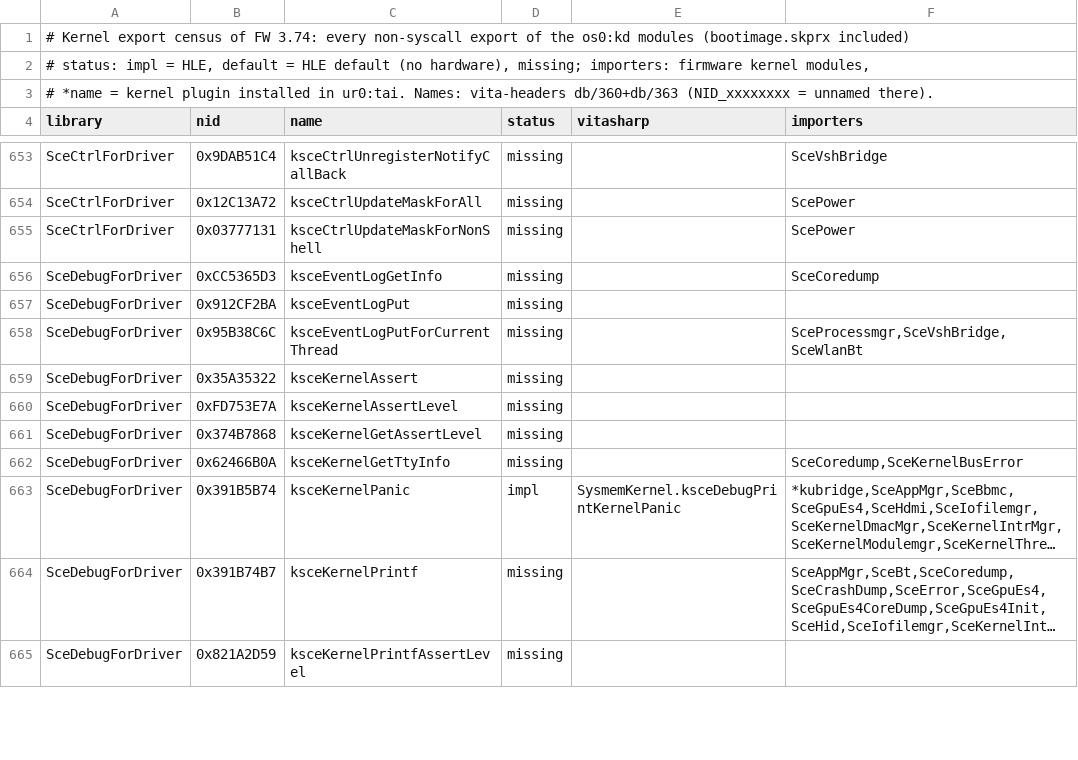
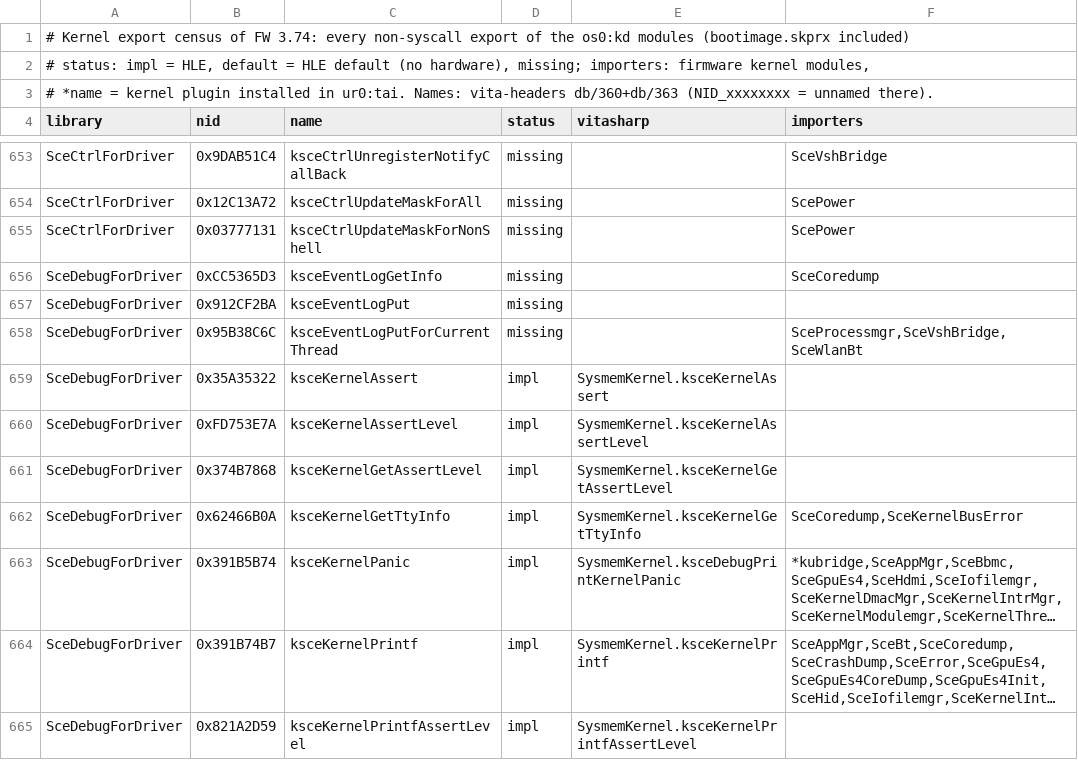
Before and after one commit to Solven190/VitaSharp, a TSV file: docs/hle/data/kernel-exports.tsv, drawn as a sheet; only a part is shown, gaps mark what is left out; long unchanged cells end in …; the diff covers the shown part only; the diff names each change by its address in the sheet, - before the commit and + after, or states it on an @@ line.

```diff
--- a/docs/hle/data/kernel-exports.tsv
+++ b/docs/hle/data/kernel-exports.tsv
-D659:D662 (status): missing
+D659:D662 (status): impl
-E659 (vitasharp): (empty)
+E659 (vitasharp): SysmemKernel.ksceKernelAssert
-E660 (vitasharp): (empty)
+E660 (vitasharp): SysmemKernel.ksceKernelAssertLevel
-E661 (vitasharp): (empty)
+E661 (vitasharp): SysmemKernel.ksceKernelGetAssertLevel
-E662 (vitasharp): (empty)
+E662 (vitasharp): SysmemKernel.ksceKernelGetTtyInfo
-D664:D665 (status): missing
+D664:D665 (status): impl
-E664 (vitasharp): (empty)
+E664 (vitasharp): SysmemKernel.ksceKernelPrintf
-E665 (vitasharp): (empty)
+E665 (vitasharp): SysmemKernel.ksceKernelPrintfAssertLevel
```
Also changed, not shown: 28 edited cells elsewhere in this file, 4 other files.
